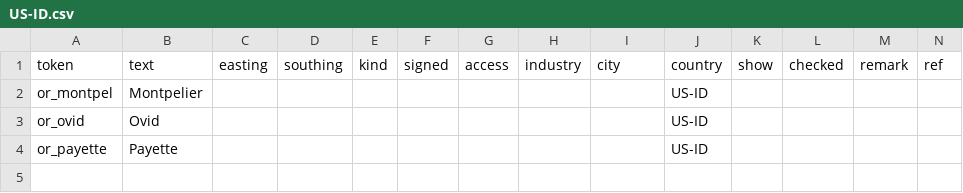
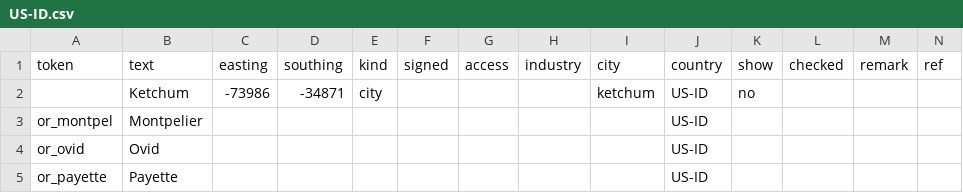
Before and after one commit to nautofon/ats-towns, a CSV file: US/US-ID.csv, drawn as a sheet; the diff names each change by its address in the sheet, - before the commit and + after, or states it on an @@ line.

```diff
--- a/US/US-ID.csv
+++ b/US/US-ID.csv
+row 2:  | Ketchum | -73986 | -34871 | city |  |  |  | ketchum | US-ID | no
```
Also changed, not shown: US/US-CA.csv, US/US-WA.csv, 4 other files.
